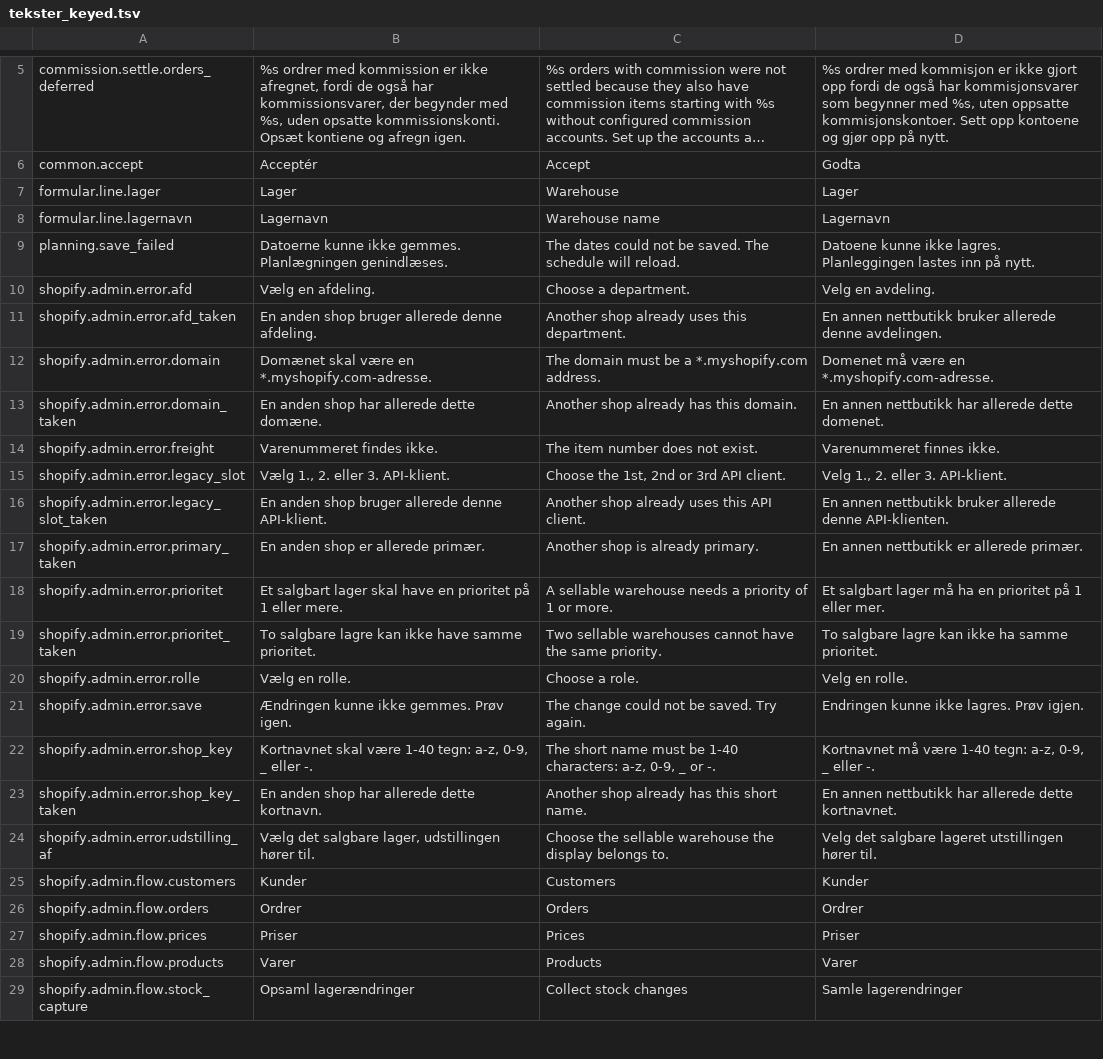
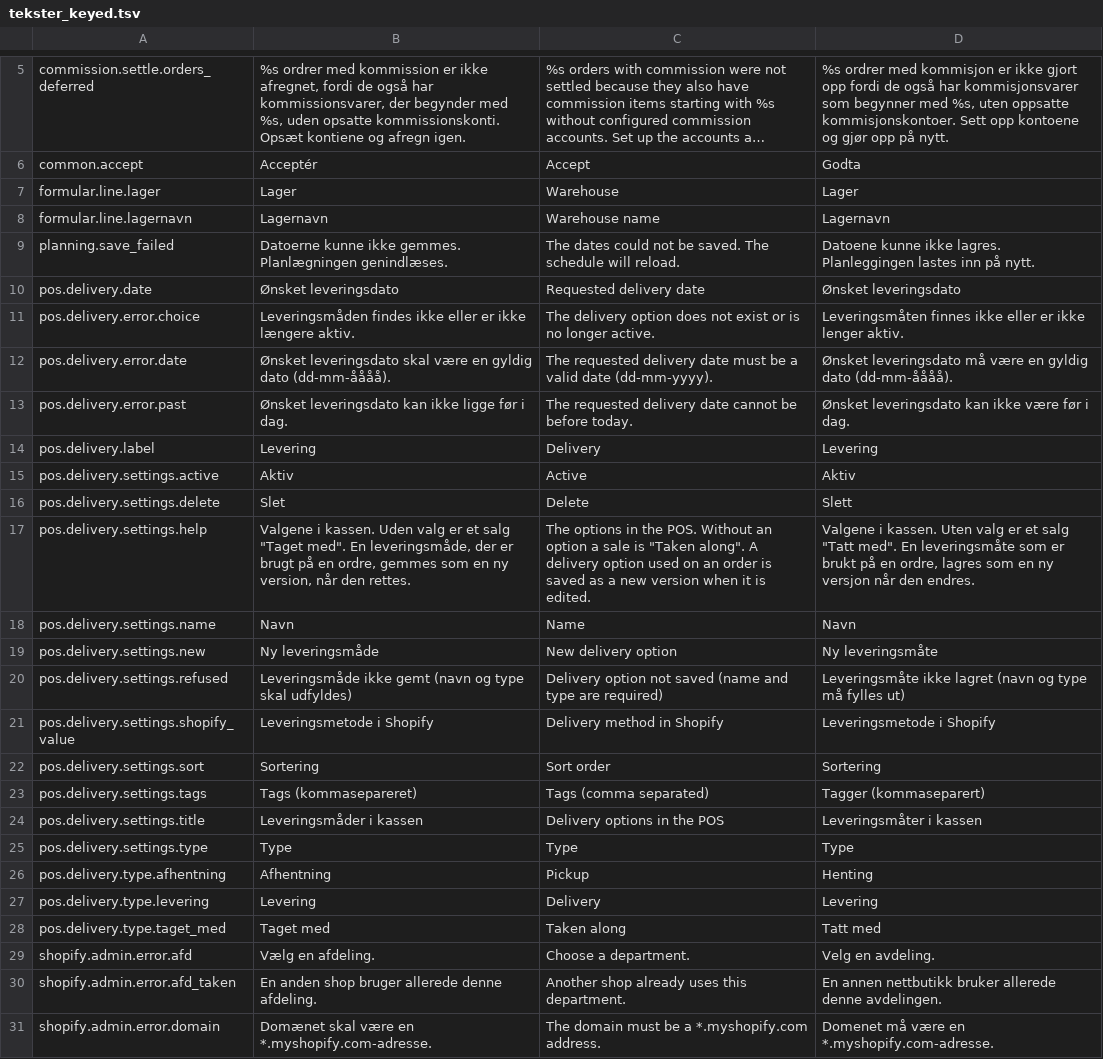
Before and after one commit to DANOSOFT/saldi, a TSV file: importfiler/tekster_keyed.tsv, drawn as a sheet; only a part is shown, gaps mark what is left out; the shorter side is filled out with more unchanged rows; long unchanged cells end in …; the diff names each change by its address in the sheet, - before the commit and + after, or states it on an @@ line.

```diff
--- a/importfiler/tekster_keyed.tsv
+++ b/importfiler/tekster_keyed.tsv
+row 10: pos.delivery.date | Ønsket leveringsdato | Requested delivery date | Ønsket leveringsdato
+row 11: pos.delivery.error.choice | Leveringsmåden findes ikke eller er ikke længere aktiv. | The delivery option does not exist or is no longer active. | Leveringsmåten finnes ikke eller er ikke lenger aktiv.
+row 12: pos.delivery.error.date | Ønsket leveringsdato skal være en gyldig dato (dd-mm-åååå). | The requested delivery date must be a valid date (dd-mm-yyyy). | Ønsket leveringsdato må være en gyldig dato (dd-mm-åååå).
+row 13: pos.delivery.error.past | Ønsket leveringsdato kan ikke ligge før i dag. | The requested delivery date cannot be before today. | Ønsket leveringsdato kan ikke være før i dag.
+row 14: pos.delivery.label | Levering | Delivery | Levering
+row 15: pos.delivery.settings.active | Aktiv | Active | Aktiv
+row 16: pos.delivery.settings.delete | Slet | Delete | Slett
+row 17: pos.delivery.settings.help | Valgene i kassen. Uden valg er et salg "Taget med". En leveringsmåde, der er brugt på en ordre, gemmes som en ny version, når den rettes. | The options in the POS. Without an option a sale is "Taken along". A delivery option used on an order is saved as a new version when it is edited. | Valgene i kassen. Uten valg er et salg "Tatt med". En leveringsmåte som er brukt på en ordre, lagres som en ny versjon når den endres.
+row 18: pos.delivery.settings.name | Navn | Name | Navn
+row 19: pos.delivery.settings.new | Ny leveringsmåde | New delivery option | Ny leveringsmåte
+row 20: pos.delivery.settings.refused | Leveringsmåde ikke gemt (navn og type skal udfyldes) | Delivery option not saved (name and type are required) | Leveringsmåte ikke lagret (navn og type må fylles ut)
+row 21: pos.delivery.settings.shopify_value | Leveringsmetode i Shopify | Delivery method in Shopify | Leveringsmetode i Shopify
+row 22: pos.delivery.settings.sort | Sortering | Sort order | Sortering
+row 23: pos.delivery.settings.tags | Tags (kommasepareret) | Tags (comma separated) | Tagger (kommaseparert)
+row 24: pos.delivery.settings.title | Leveringsmåder i kassen | Delivery options in the POS | Leveringsmåter i kassen
+row 25: pos.delivery.settings.type | Type | Type | Type
+row 26: pos.delivery.type.afhentning | Afhentning | Pickup | Henting
+row 27: pos.delivery.type.levering | Levering | Delivery | Levering
+row 28: pos.delivery.type.taget_med | Taget med | Taken along | Tatt med
```
Also changed, not shown: 6 other files.
